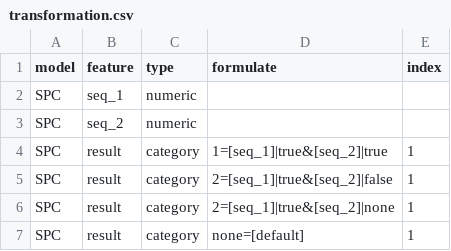
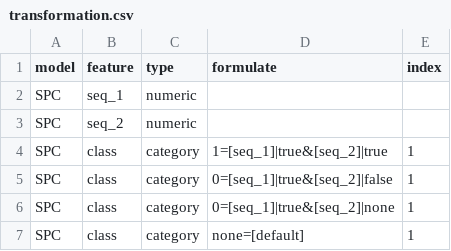
Before and after one commit to billkuojhgf/Model-on-fhir, a CSV file: Backend/config/continuous_training/transformation.csv, drawn as a sheet.

Commit message:
Model retraining center is on

```diff
--- a/Backend/config/continuous_training/transformation.csv
+++ b/Backend/config/continuous_training/transformation.csv
@@ -3,5 +3,5 @@ SPC,seq_1,numeric,,
 SPC,seq_2,numeric,,
-SPC,result,category,1=[seq_1]|true&[seq_2]|true,1
-SPC,result,category,2=[seq_1]|true&[seq_2]|false,1
-SPC,result,category,2=[seq_1]|true&[seq_2]|none,1
-SPC,result,category,none=[default],1
+SPC,class,category,1=[seq_1]|true&[seq_2]|true,1
+SPC,class,category,0=[seq_1]|true&[seq_2]|false,1
+SPC,class,category,0=[seq_1]|true&[seq_2]|none,1
+SPC,class,category,none=[default],1
```
Also changed, not shown: Backend/config/transformation.csv, 28 other files.
